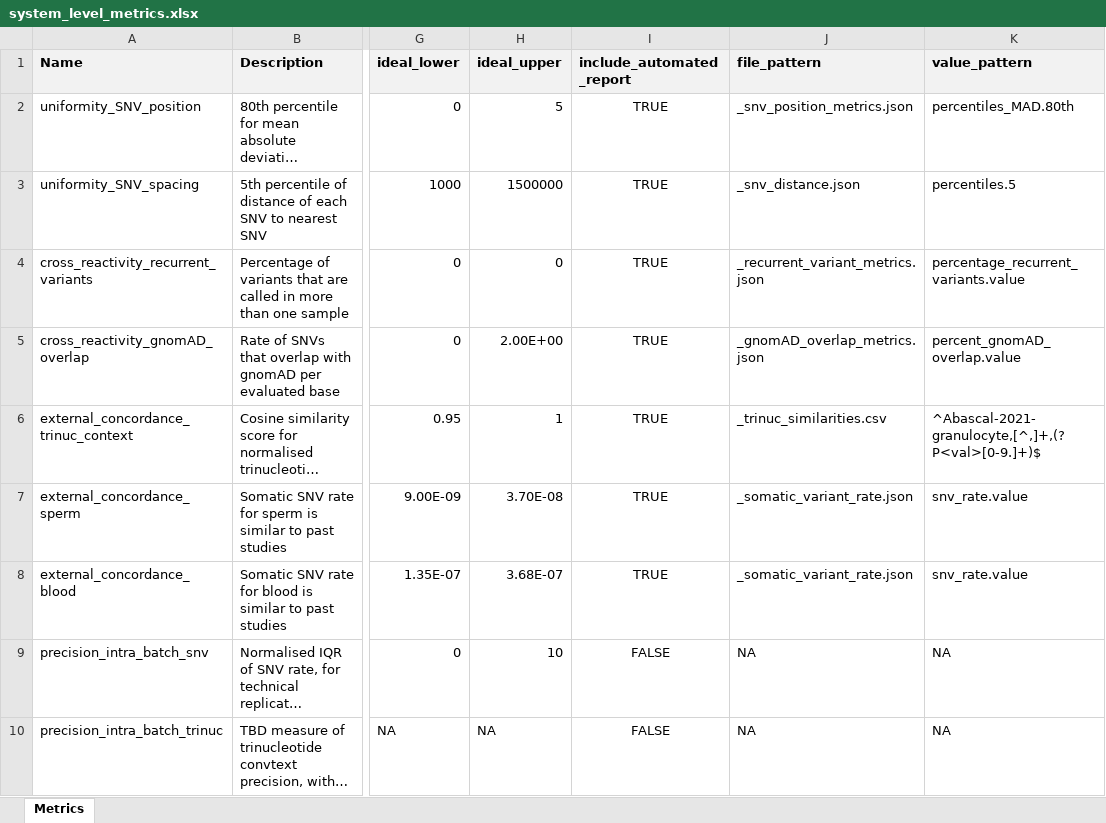
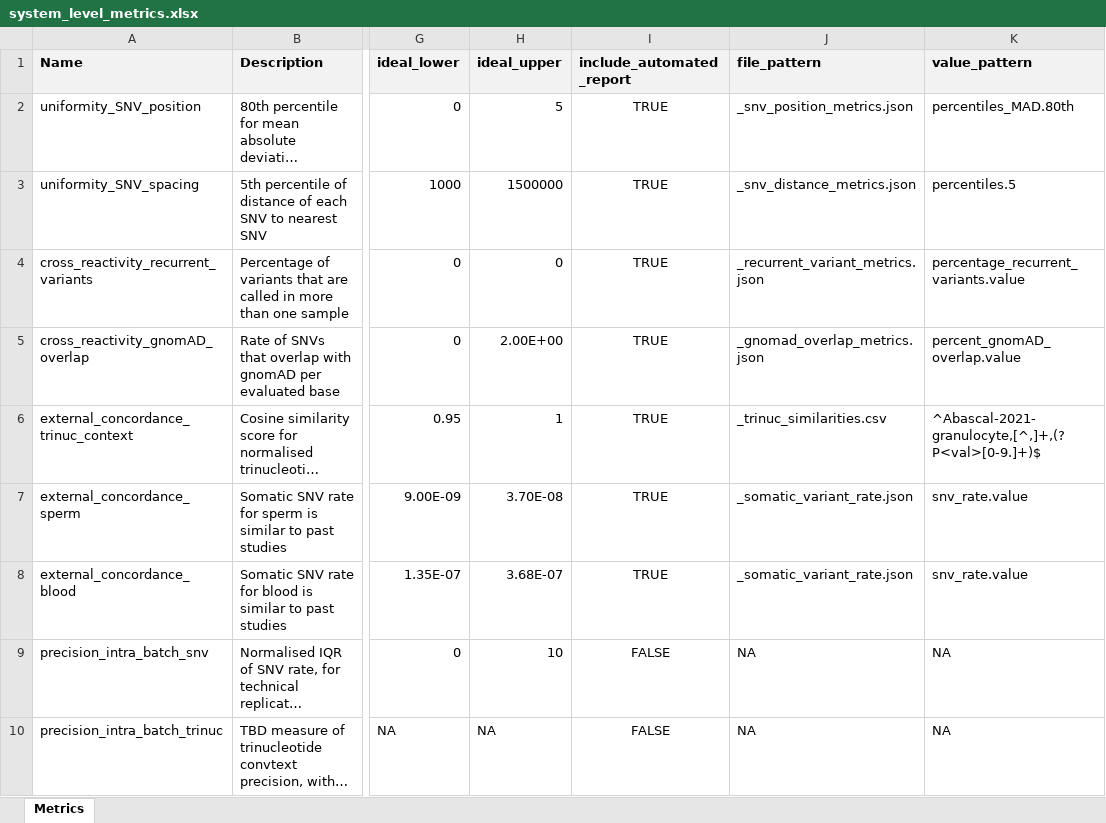
Before and after one commit to systematicmedicine/SomaticCODEC, an Excel workbook: config/system_level_metrics.xlsx, sheet Metrics, drawn as a sheet; only a part is shown, gaps mark what is left out; long unchanged cells end in …; values as stored, in another font and other column widths than the file's, no borders; the diff names each change by its address in the sheet, - before the commit and + after, or states it on an @@ line.

```diff
--- a/config/system_level_metrics.xlsx (sheet Metrics)
+++ b/config/system_level_metrics.xlsx (sheet Metrics)
-J3 (file_pattern): _snv_distance.json
+J3 (file_pattern): _snv_distance_metrics.json
-J5 (file_pattern): _gnomAD_overlap_metrics.json
+J5 (file_pattern): _gnomad_overlap_metrics.json
```
Also changed, not shown: config/component_level_metrics.xlsx, 11 other files.
